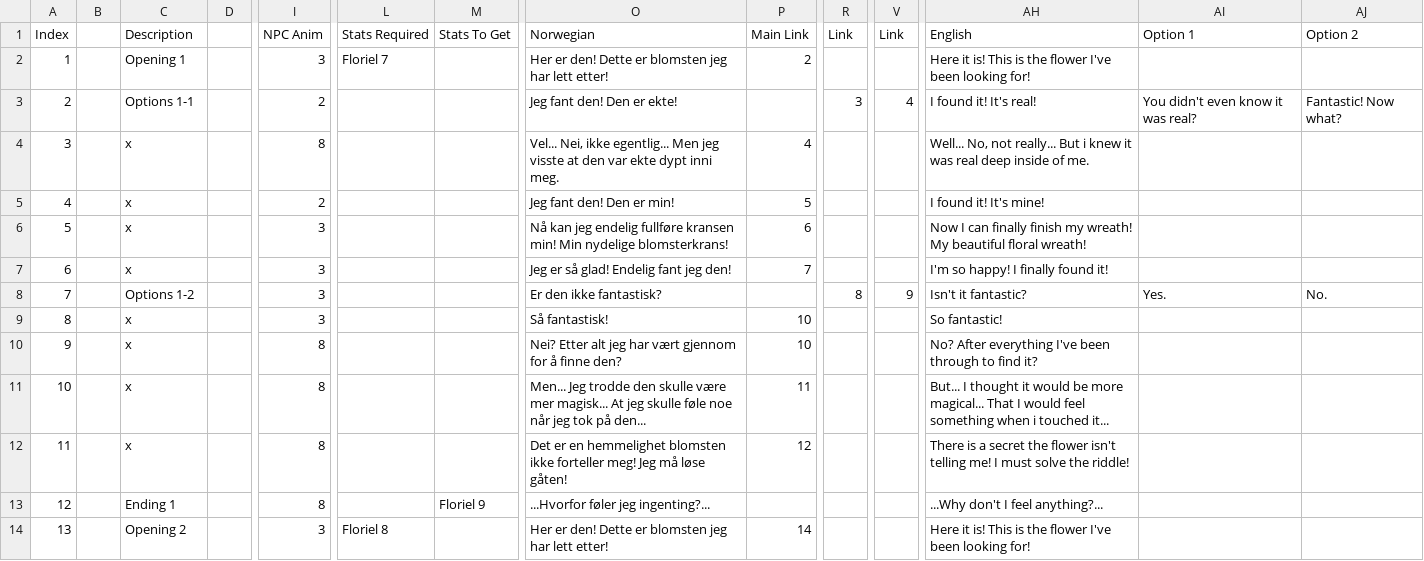
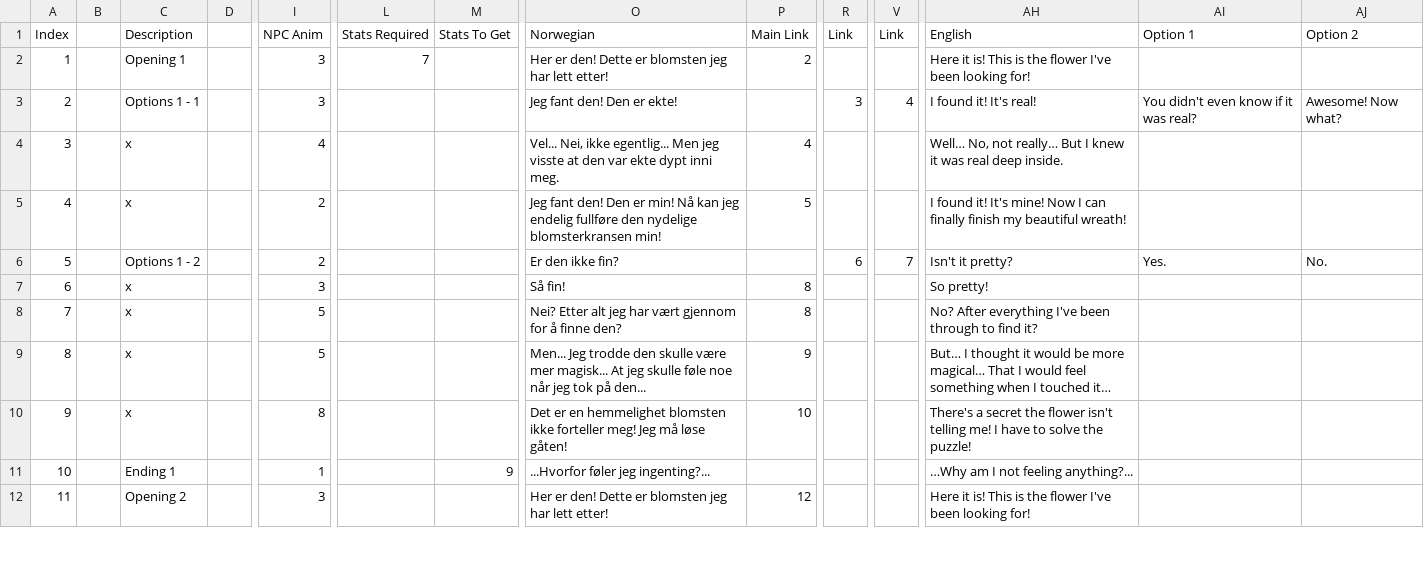
Before and after one commit to Bsktrrl/Steps, a CSV file: Assets/Documents/Dialogue/NPC/Floríel/Floriel - Level 5.csv, drawn as a sheet; only a part is shown, gaps mark what is left out; removed rows and columns are numbered as before the commit, all else as after; rows hold the shown columns only; the diff covers the shown part only; the diff names each change by its address in the sheet, - before the commit and + after, or states it on an @@ line.

```diff
--- a/Assets/Documents/Dialogue/NPC/Floríel/Floriel - Level 5.csv
+++ b/Assets/Documents/Dialogue/NPC/Floríel/Floriel - Level 5.csv
-L2: Floriel 7
+L2: 7
-C3: Options 1-1
+C3: Options 1 - 1
-I3: 2
+I3: 3
-AI3: You didn't even know it was real?
+AI3: You didn't even know if it was real?
-AJ3: Fantastic! Now what?
+AJ3: Awesome! Now what?
-I4: 8
+I4: 4
-AH4: Well... No, not really... But i knew it was real deep inside of me.
+AH4: Well… No, not really… But I knew it was real deep inside.
-O5: …er min!
+O5: …er min! Nå kan jeg endelig fullføre den nydelige blomsterkransen min!
-AH5: I found it! It's mine!
+AH5: I found it! It's mine! Now I can finally finish my beautiful wreath!
-row 6: 5 |  | x |  | 3 |  |  | Nå kan jeg endelig fullføre kransen min! Min nydelige blomsterkrans! | 6 |  |  | Now I can finally finish my wreath! My beautiful floral wreath!
-row 7: 6 |  | x |  | 3 |  |  | Jeg er så glad! Endelig fant jeg den! | 7 |  |  | I'm so happy! I finally found it!
@@ column A renumbered from row 6 down @@
-C6: Options 1-2
+C6: Options 1 - 2
-I6: 3
+I6: 2
-O6: Er den ikke fantastisk?
+O6: Er den ikke fin?
-R6: 8
+R6: 6
-V6: 9
+V6: 7
-AH6: Isn't it fantastic?
+AH6: Isn't it pretty?
-O7: Så fantastisk!
+O7: Så fin!
-P7:P8: 10
+P7:P8: 8
-AH7: So fantastic!
+AH7: So pretty!
-I8:I9: 8
+I8:I9: 5
-P9: 11
+P9: 9
-AH9: But... I thought it would be more magical... That I would feel something when i touched it...
+AH9: But… I thought it would be more magical… That I would feel something when I touched it…
-P10: 12
+P10: 10
-AH10: There is a secret the flower isn't telling me! I must solve the riddle!
+AH10: There's a secret the flower isn't telling me! I have to solve the puzzle!
-I11: 8
+I11: 1
-M11: Floriel 9
+M11: 9
-AH11: ...Why don't I feel anything?...
+AH11: …Why am I not feeling anything?...
-L12: Floriel 8
+L12: (empty)
-P12: 14
+P12: 12
```
Also changed, not shown: 1 added row, 2 removed rows and 25 edited cells elsewhere in this file, Assets/Documents/Dialogue/NPC/Floríel/Floriel - Level 1.csv, Assets/Documents/Dialogue/NPC/Floríel/Floriel - Level 2.csv, 9 other files.
